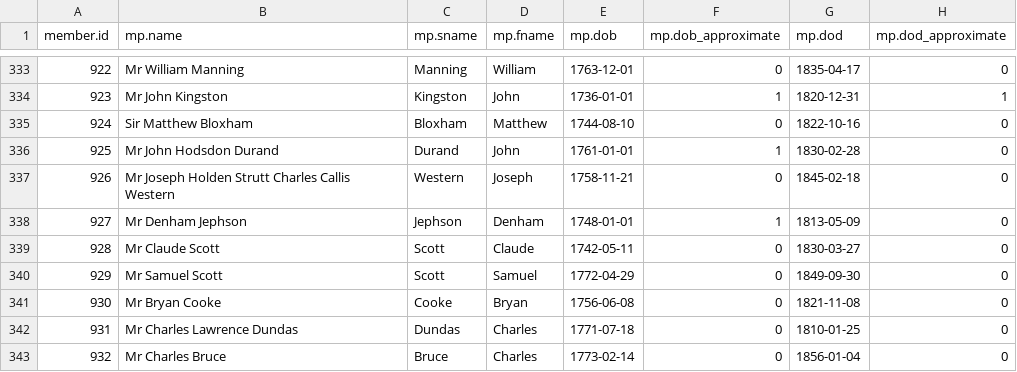
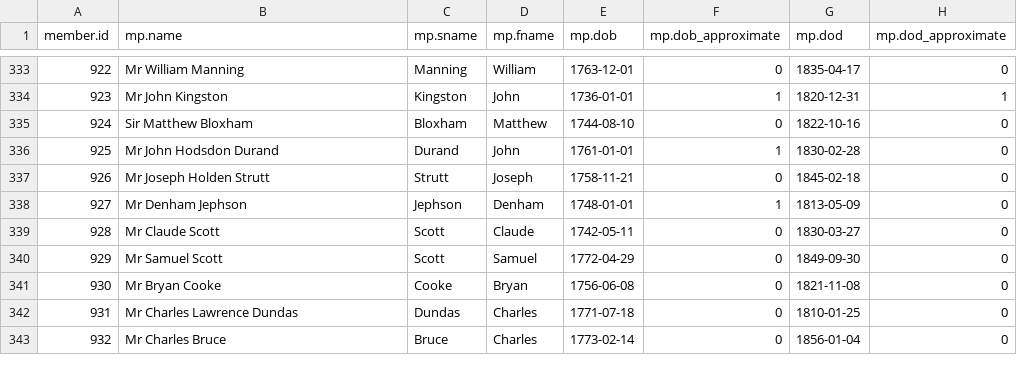
Before and after one commit to stephbuon/hansard-speakers, a CSV file: data/mps.csv, drawn as a sheet; only a part is shown, gaps mark what is left out.

Commit message:
Update mps.csv

```diff
--- a/data/mps.csv
+++ b/data/mps.csv
@@ -336,3 +336,3 @@ member.id,mp.name,mp.sname,mp.fname,mp.dob,mp.dob_approximate,mp.dod,mp.dod_appr
 925,Mr John Hodsdon Durand,Durand,John,1761-01-01,1,1830-02-28,0
-926,Mr Joseph Holden Strutt Charles Callis Western,Western,Joseph,1758-11-21,0,1845-02-18,0
+926,Mr Joseph Holden Strutt,Strutt,Joseph,1758-11-21,0,1845-02-18,0
 927,Mr Denham Jephson,Jephson,Denham,1748-01-01,1,1813-05-09,0
```
